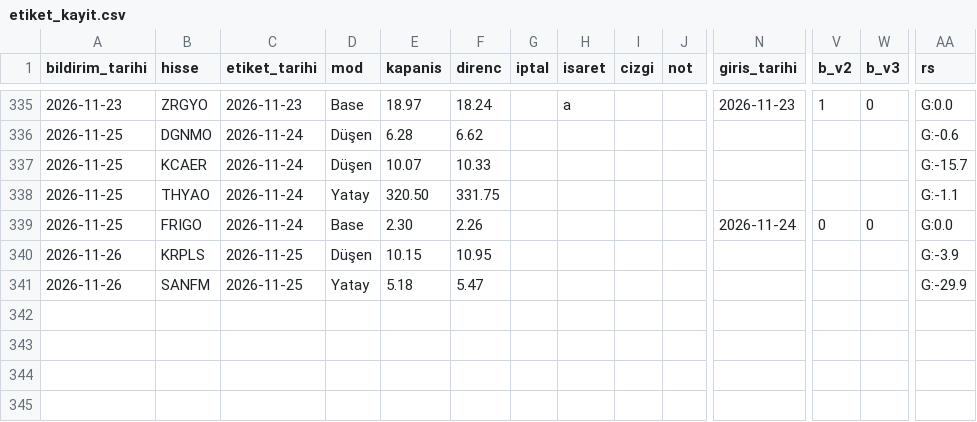
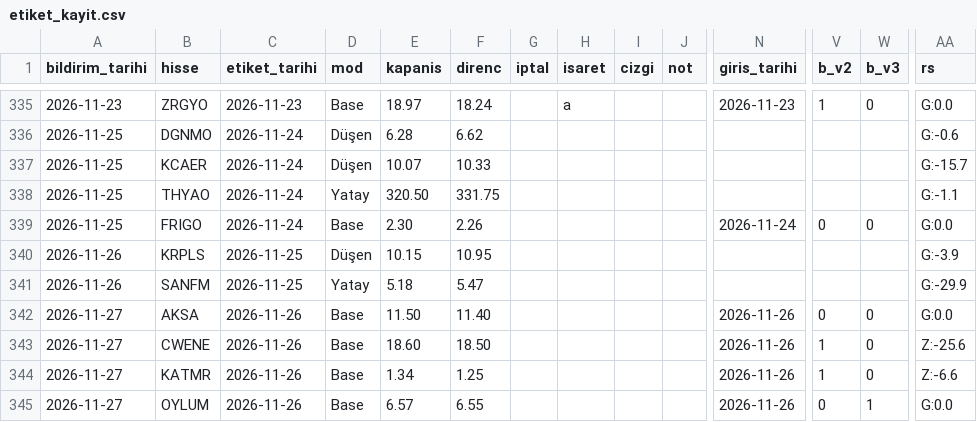
Before and after one commit to habibokay44-cyber/Daralma-bot, a CSV file: state/etiket_kayit.csv, drawn as a sheet; only a part is shown, gaps mark what is left out; rows hold the shown columns only; the diff names each change by its address in the sheet, - before the commit and + after, or states it on an @@ line.

```diff
--- a/state/etiket_kayit.csv
+++ b/state/etiket_kayit.csv
+row 342: 2026-11-27 | AKSA | 2026-11-26 | Base | 11.50 | 11.40 |  |  |  |  | 2026-11-26 | 0 | 0 | G:0.0
+row 343: 2026-11-27 | CWENE | 2026-11-26 | Base | 18.60 | 18.50 |  |  |  |  | 2026-11-26 | 1 | 0 | Z:-25.6
+row 344: 2026-11-27 | KATMR | 2026-11-26 | Base | 1.34 | 1.25 |  |  |  |  | 2026-11-26 | 1 | 0 | Z:-6.6
+row 345: 2026-11-27 | OYLUM | 2026-11-26 | Base | 6.57 | 6.55 |  |  |  |  | 2026-11-26 | 0 | 1 | G:0.0
```
Also changed, not shown: 6 other files.
